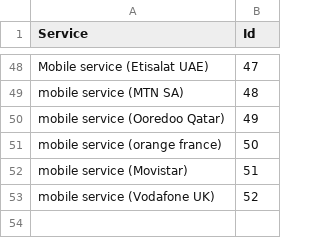
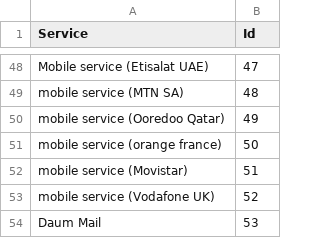
Before and after one commit to rankingdigitalrights/index2018, a CSV file: csv_json_converters/helpers/service_ids.csv, drawn as a sheet; only a part is shown, gaps mark what is left out; the diff names each change by its address in the sheet, - before the commit and + after, or states it on an @@ line.

```diff
--- a/csv_json_converters/helpers/service_ids.csv
+++ b/csv_json_converters/helpers/service_ids.csv
+row 54: Daum Mail | 53
```
Also changed, not shown: RDRIndex/2018data/Scores Overview.csv, RDRIndex/2018data/Service Level Analysis.csv, 3 other files.
